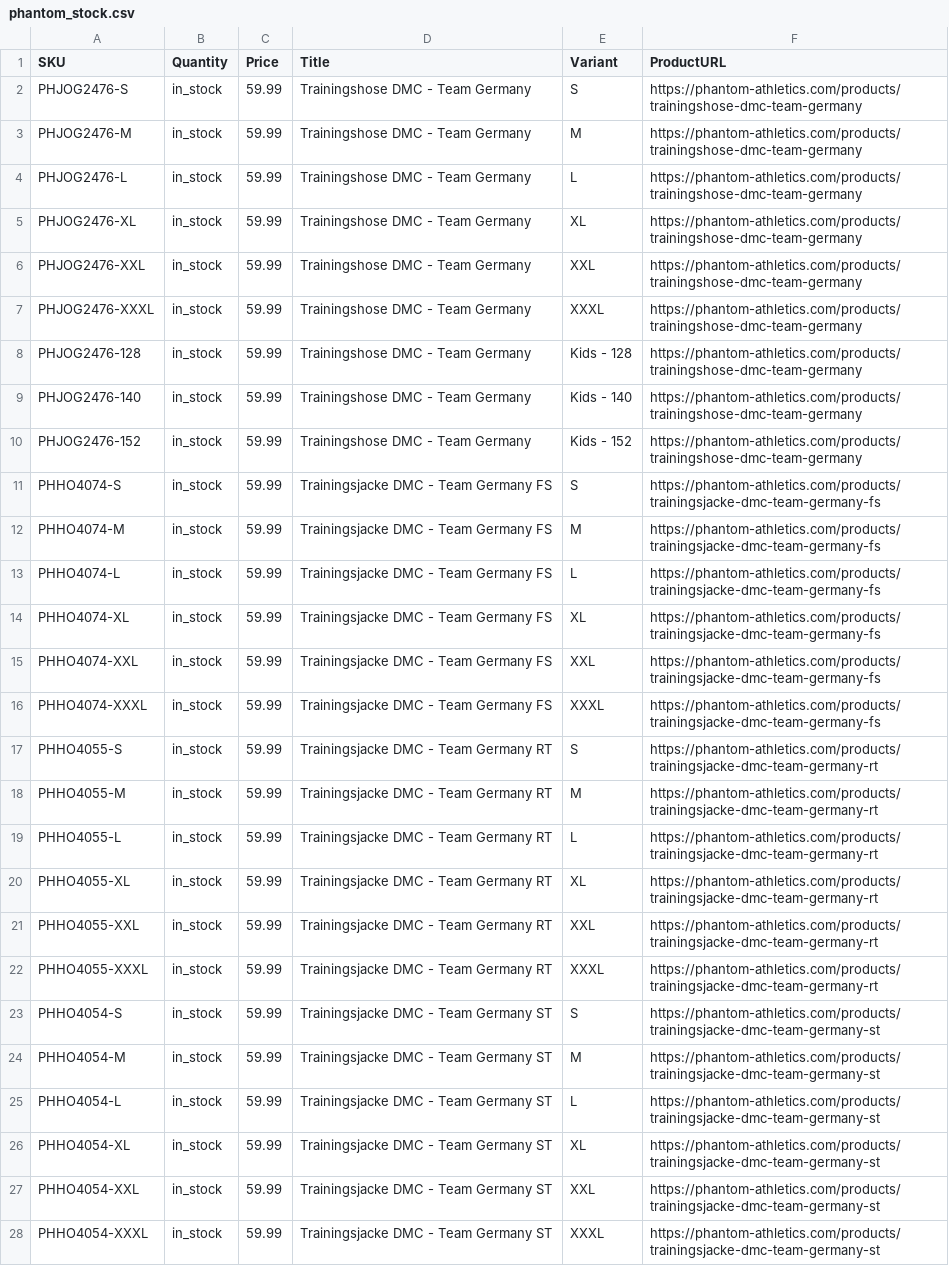
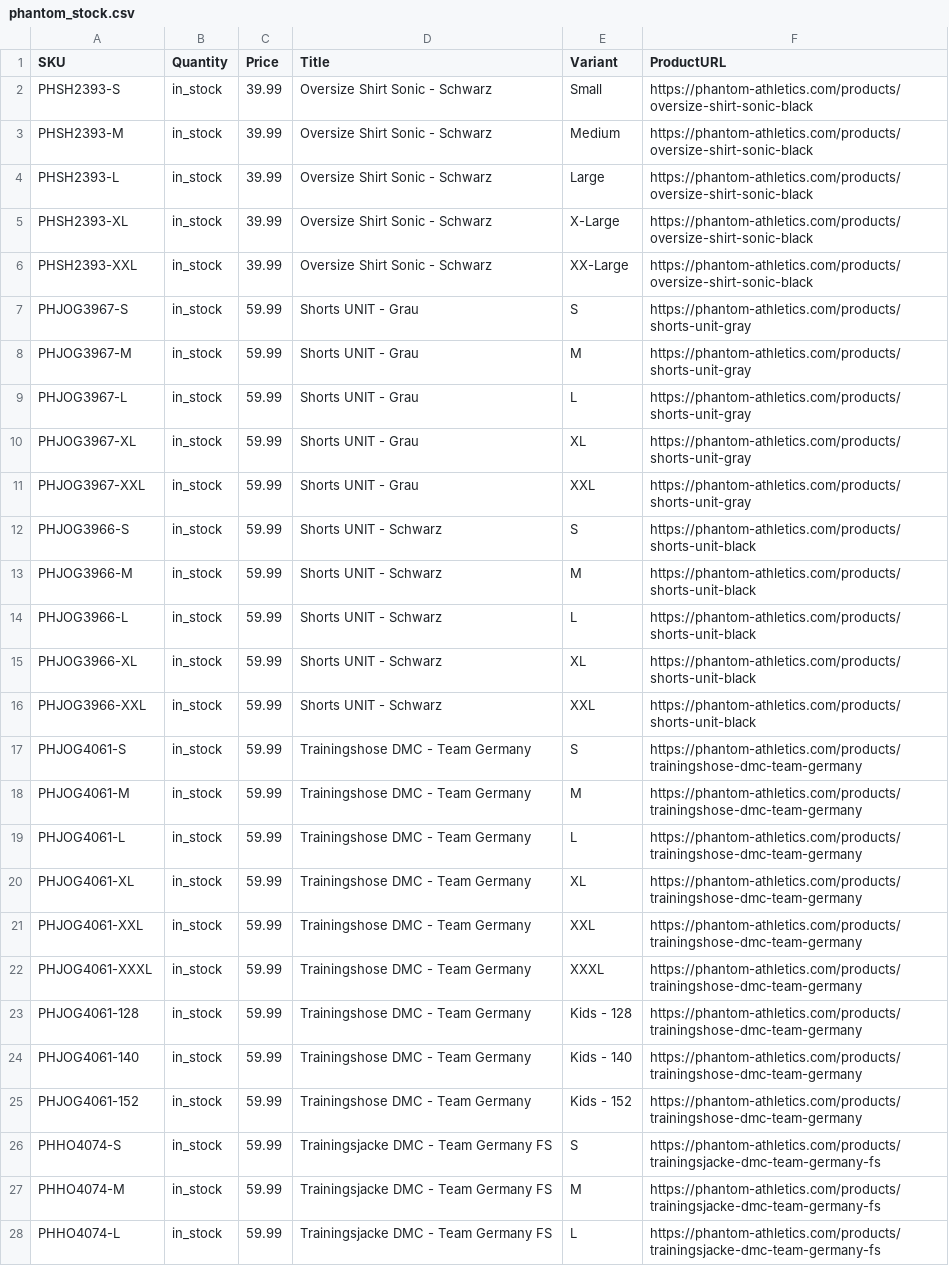
Before and after one commit to tomvanderkooij/phantom-stock, a CSV file: phantom_stock.csv, drawn as a sheet; only a part is shown; the shorter side is filled out with more unchanged rows; the diff covers the shown part only.

```diff
--- a/phantom_stock.csv
+++ b/phantom_stock.csv
@@ -1,11 +1,26 @@
 SKU,Quantity,Price,Title,Variant,ProductURL
-PHJOG2476-S,in_stock,59.99,Trainingshose DMC - Team Germany,S,https://phantom-athletics.com/products/trainingshose-dmc-team-germany
-PHJOG2476-M,in_stock,59.99,Trainingshose DMC - Team Germany,M,https://phantom-athletics.com/products/trainingshose-dmc-team-germany
-PHJOG2476-L,in_stock,59.99,Trainingshose DMC - Team Germany,L,https://phantom-athletics.com/products/trainingshose-dmc-team-germany
-PHJOG2476-XL,in_stock,59.99,Trainingshose DMC - Team Germany,XL,https://phantom-athletics.com/products/trainingshose-dmc-team-germany
-PHJOG2476-XXL,in_stock,59.99,Trainingshose DMC - Team Germany,XXL,https://phantom-athletics.com/products/trainingshose-dmc-team-germany
-PHJOG2476-XXXL,in_stock,59.99,Trainingshose DMC - Team Germany,XXXL,https://phantom-athletics.com/products/trainingshose-dmc-team-germany
-PHJOG2476-128,in_stock,59.99,Trainingshose DMC - Team Germany,Kids - 128,https://phantom-athletics.com/products/trainingshose-dmc-team-germany
-PHJOG2476-140,in_stock,59.99,Trainingshose DMC - Team Germany,Kids - 140,https://phantom-athletics.com/products/trainingshose-dmc-team-germany
-PHJOG2476-152,in_stock,59.99,Trainingshose DMC - Team Germany,Kids - 152,https://phantom-athletics.com/products/trainingshose-dmc-team-germany
+PHSH2393-S,in_stock,39.99,Oversize Shirt Sonic - Schwarz,Small,https://phantom-athletics.com/products/oversize-shirt-sonic-black
+PHSH2393-M,in_stock,39.99,Oversize Shirt Sonic - Schwarz,Medium,https://phantom-athletics.com/products/oversize-shirt-sonic-black
+PHSH2393-L,in_stock,39.99,Oversize Shirt Sonic - Schwarz,Large,https://phantom-athletics.com/products/oversize-shirt-sonic-black
+PHSH2393-XL,in_stock,39.99,Oversize Shirt Sonic - Schwarz,X-Large,https://phantom-athletics.com/products/oversize-shirt-sonic-black
+PHSH2393-XXL,in_stock,39.99,Oversize Shirt Sonic - Schwarz,XX-Large,https://phantom-athletics.com/products/oversize-shirt-sonic-black
+PHJOG3967-S,in_stock,59.99,Shorts UNIT - Grau,S,https://phantom-athletics.com/products/shorts-unit-gray
+PHJOG3967-M,in_stock,59.99,Shorts UNIT - Grau,M,https://phantom-athletics.com/products/shorts-unit-gray
+PHJOG3967-L,in_stock,59.99,Shorts UNIT - Grau,L,https://phantom-athletics.com/products/shorts-unit-gray
+PHJOG3967-XL,in_stock,59.99,Shorts UNIT - Grau,XL,https://phantom-athletics.com/products/shorts-unit-gray
+PHJOG3967-XXL,in_stock,59.99,Shorts UNIT - Grau,XXL,https://phantom-athletics.com/products/shorts-unit-gray
+PHJOG3966-S,in_stock,59.99,Shorts UNIT - Schwarz,S,https://phantom-athletics.com/products/shorts-unit-black
+PHJOG3966-M,in_stock,59.99,Shorts UNIT - Schwarz,M,https://phantom-athletics.com/products/shorts-unit-black
+PHJOG3966-L,in_stock,59.99,Shorts UNIT - Schwarz,L,https://phantom-athletics.com/products/shorts-unit-black
+PHJOG3966-XL,in_stock,59.99,Shorts UNIT - Schwarz,XL,https://phantom-athletics.com/products/shorts-unit-black
+PHJOG3966-XXL,in_stock,59.99,Shorts UNIT - Schwarz,XXL,https://phantom-athletics.com/products/shorts-unit-black
+PHJOG4061-S,in_stock,59.99,Trainingshose DMC - Team Germany,S,https://phantom-athletics.com/products/trainingshose-dmc-team-germany
+PHJOG4061-M,in_stock,59.99,Trainingshose DMC - Team Germany,M,https://phantom-athletics.com/products/trainingshose-dmc-team-germany
+PHJOG4061-L,in_stock,59.99,Trainingshose DMC - Team Germany,L,https://phantom-athletics.com/products/trainingshose-dmc-team-germany
+PHJOG4061-XL,in_stock,59.99,Trainingshose DMC - Team Germany,XL,https://phantom-athletics.com/products/trainingshose-dmc-team-germany
+PHJOG4061-XXL,in_stock,59.99,Trainingshose DMC - Team Germany,XXL,https://phantom-athletics.com/products/trainingshose-dmc-team-germany
+PHJOG4061-XXXL,in_stock,59.99,Trainingshose DMC - Team Germany,XXXL,https://phantom-athletics.com/products/trainingshose-dmc-team-germany
+PHJOG4061-128,in_stock,59.99,Trainingshose DMC - Team Germany,Kids - 128,https://phantom-athletics.com/products/trainingshose-dmc-team-germany
+PHJOG4061-140,in_stock,59.99,Trainingshose DMC - Team Germany,Kids - 140,https://phantom-athletics.com/products/trainingshose-dmc-team-germany
+PHJOG4061-152,in_stock,59.99,Trainingshose DMC - Team Germany,Kids - 152,https://phantom-athletics.com/products/trainingshose-dmc-team-germany
 PHHO4074-S,in_stock,59.99,Trainingsjacke DMC - Team Germany FS,S,https://phantom-athletics.com/products/trainingsjacke-dmc-team-germany-fs
```
Also changed, not shown: 9 added rows and 28 edited cells elsewhere in this file.
